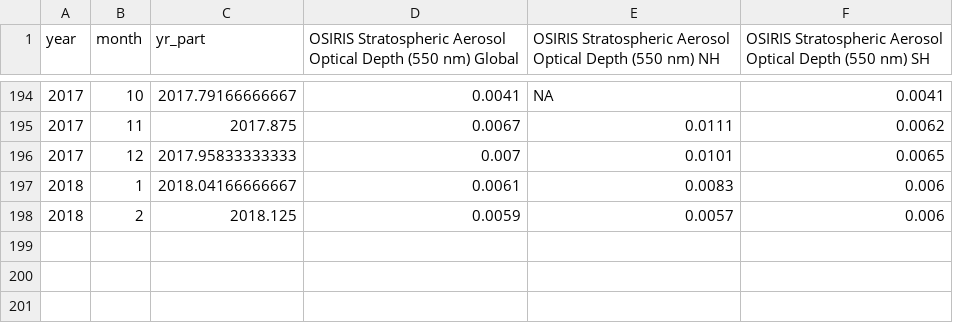
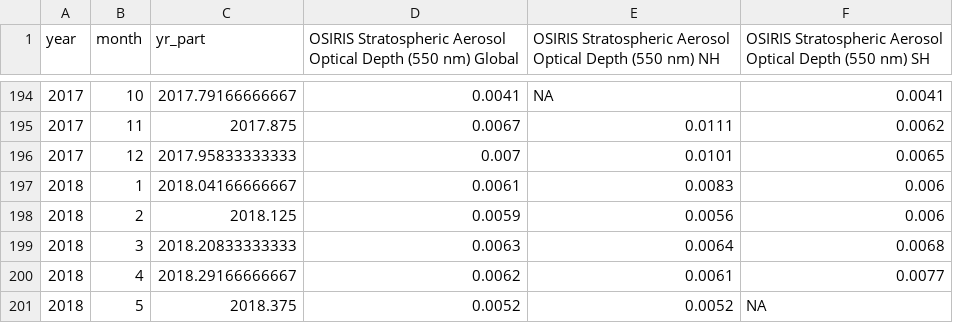
Before and after one commit to priscian/climeseries, a CSV file: inst/extdata/saod/OSIRIS-SAOD_2001.10-latest.csv, drawn as a sheet; only a part is shown, gaps mark what is left out.

Commit message:
Data update.

```diff
--- a/inst/extdata/saod/OSIRIS-SAOD_2001.10-latest.csv
+++ b/inst/extdata/saod/OSIRIS-SAOD_2001.10-latest.csv
@@ -197,2 +197,5 @@
 2018,1,2018.04166666667,0.0061,0.0083,0.006
-2018,2,2018.125,0.0059,0.0057,0.006
+2018,2,2018.125,0.0059,0.0056,0.006
+2018,3,2018.20833333333,0.0063,0.0064,0.0068
+2018,4,2018.29166666667,0.0062,0.0061,0.0077
+2018,5,2018.375,0.0052,0.0052,NA
```
Also changed, not shown: 31 other files.
